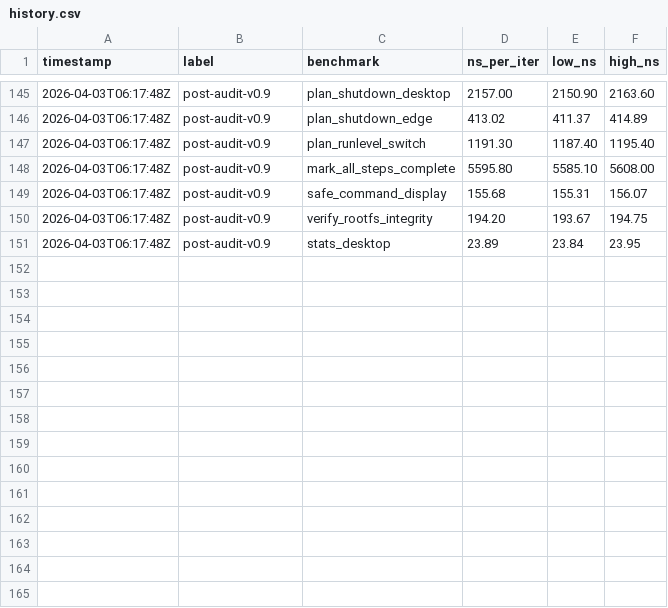
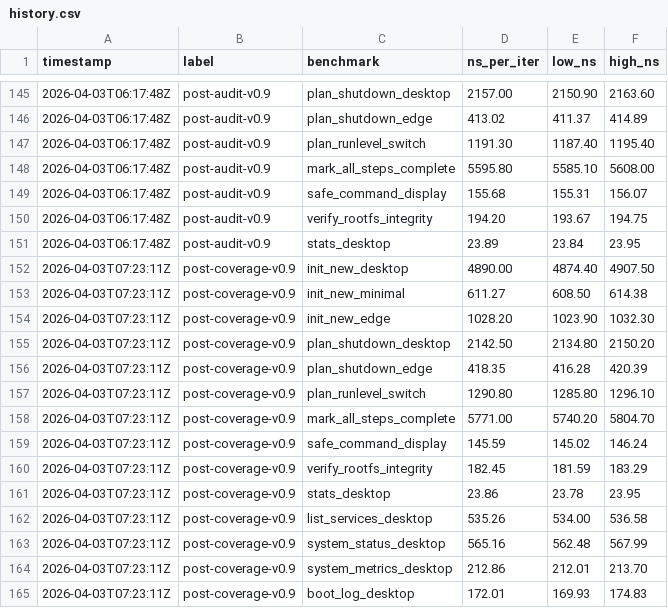
Before and after one commit to MacCracken/argonaut, a CSV file: benches/history.csv, drawn as a sheet; only a part is shown, gaps mark what is left out; the diff names each change by its address in the sheet, - before the commit and + after, or states it on an @@ line.

Commit message:
fixing coverage

```diff
--- a/benches/history.csv
+++ b/benches/history.csv
+row 152: 2026-04-03T07:23:11Z | post-coverage-v0.9 | init_new_desktop | 4890.00 | 4874.40 | 4907.50
+row 153: 2026-04-03T07:23:11Z | post-coverage-v0.9 | init_new_minimal | 611.27 | 608.50 | 614.38
+row 154: 2026-04-03T07:23:11Z | post-coverage-v0.9 | init_new_edge | 1028.20 | 1023.90 | 1032.30
+row 155: 2026-04-03T07:23:11Z | post-coverage-v0.9 | plan_shutdown_desktop | 2142.50 | 2134.80 | 2150.20
+row 156: 2026-04-03T07:23:11Z | post-coverage-v0.9 | plan_shutdown_edge | 418.35 | 416.28 | 420.39
+row 157: 2026-04-03T07:23:11Z | post-coverage-v0.9 | plan_runlevel_switch | 1290.80 | 1285.80 | 1296.10
+row 158: 2026-04-03T07:23:11Z | post-coverage-v0.9 | mark_all_steps_complete | 5771.00 | 5740.20 | 5804.70
+row 159: 2026-04-03T07:23:11Z | post-coverage-v0.9 | safe_command_display | 145.59 | 145.02 | 146.24
+row 160: 2026-04-03T07:23:11Z | post-coverage-v0.9 | verify_rootfs_integrity | 182.45 | 181.59 | 183.29
+row 161: 2026-04-03T07:23:11Z | post-coverage-v0.9 | stats_desktop | 23.86 | 23.78 | 23.95
+row 162: 2026-04-03T07:23:11Z | post-coverage-v0.9 | list_services_desktop | 535.26 | 534.00 | 536.58
+row 163: 2026-04-03T07:23:11Z | post-coverage-v0.9 | system_status_desktop | 565.16 | 562.48 | 567.99
+row 164: 2026-04-03T07:23:11Z | post-coverage-v0.9 | system_metrics_desktop | 212.86 | 212.01 | 213.70
+row 165: 2026-04-03T07:23:11Z | post-coverage-v0.9 | boot_log_desktop | 172.01 | 169.93 | 174.83
```
Also changed, not shown: 5 other files.
